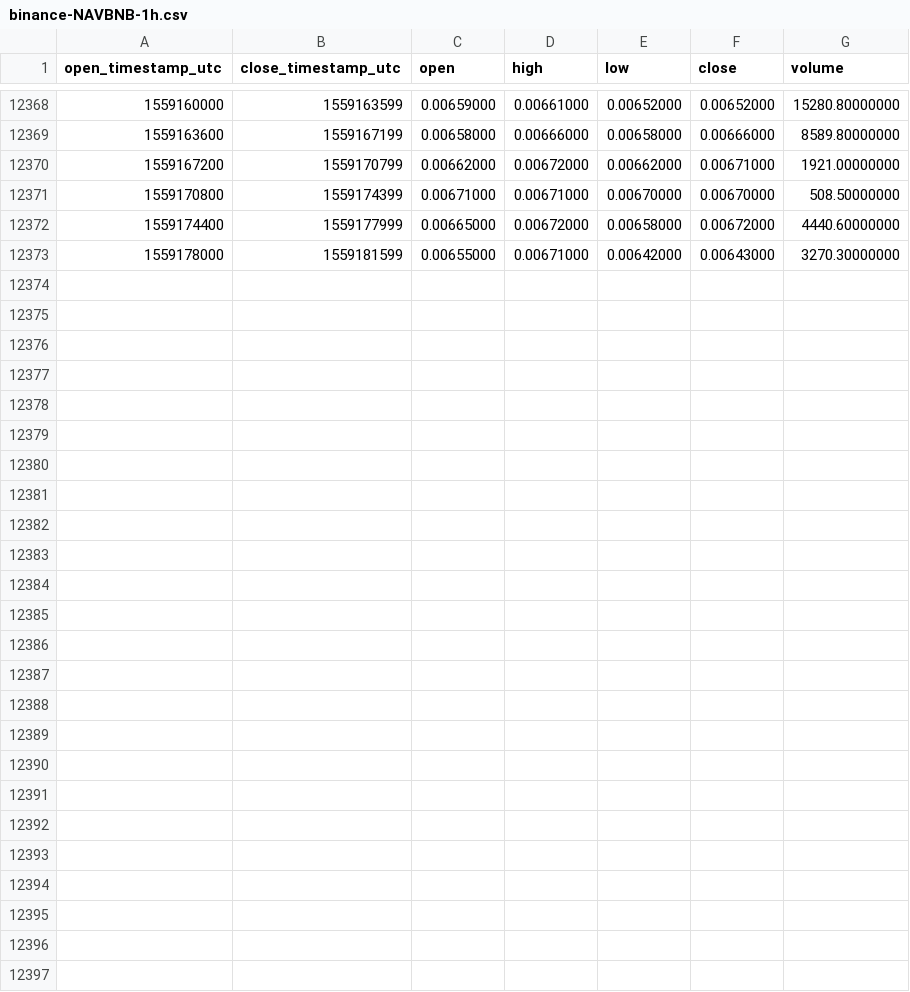
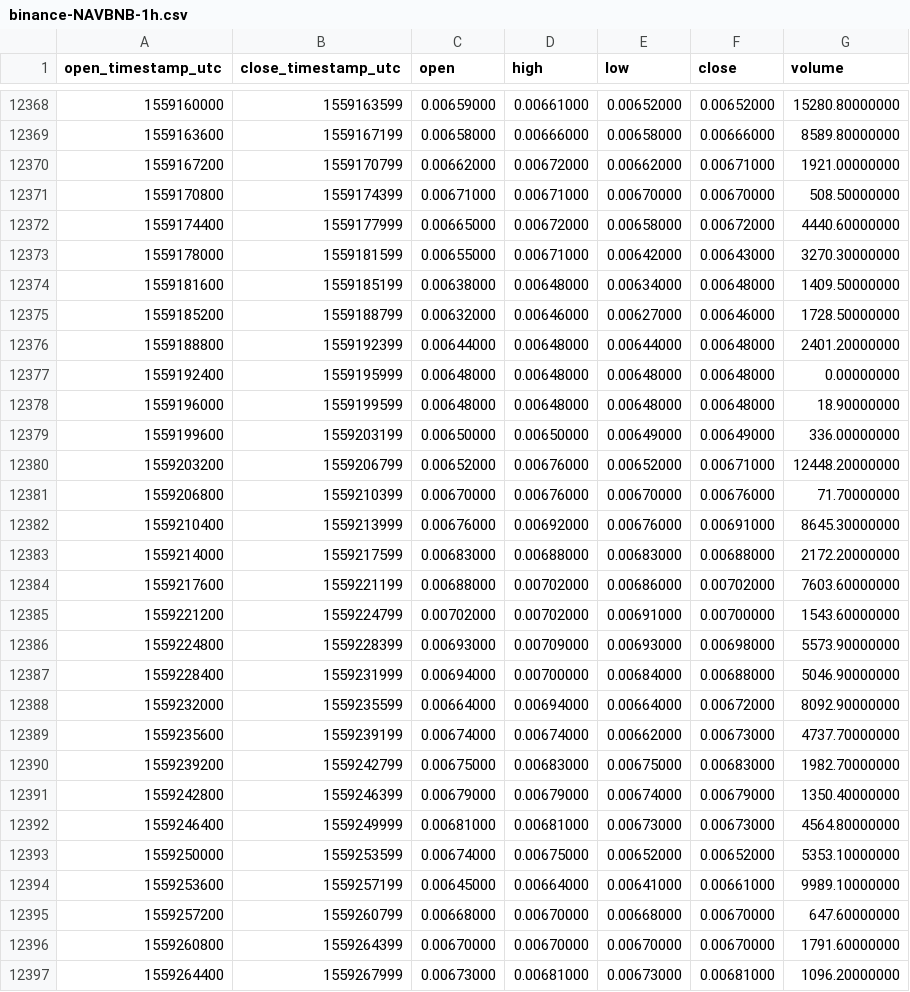
Before and after one commit to cryptobigbro/binance-NAVBNB, a CSV file: binance-NAVBNB-1h.csv, drawn as a sheet; only a part is shown, gaps mark what is left out.

Commit message:
Update OHLCV data.

```diff
--- a/binance-NAVBNB-1h.csv
+++ b/binance-NAVBNB-1h.csv
@@ -12373 +12373,25 @@ open_timestamp_utc,close_timestamp_utc,open,high,low,close,volume
 1559178000,1559181599,0.00655000,0.00671000,0.00642000,0.00643000,3270.30000000
+1559181600,1559185199,0.00638000,0.00648000,0.00634000,0.00648000,1409.50000000
+1559185200,1559188799,0.00632000,0.00646000,0.00627000,0.00646000,1728.50000000
+1559188800,1559192399,0.00644000,0.00648000,0.00644000,0.00648000,2401.20000000
+1559192400,1559195999,0.00648000,0.00648000,0.00648000,0.00648000,0.00000000
+1559196000,1559199599,0.00648000,0.00648000,0.00648000,0.00648000,18.90000000
+1559199600,1559203199,0.00650000,0.00650000,0.00649000,0.00649000,336.00000000
+1559203200,1559206799,0.00652000,0.00676000,0.00652000,0.00671000,12448.20000000
+1559206800,1559210399,0.00670000,0.00676000,0.00670000,0.00676000,71.70000000
+1559210400,1559213999,0.00676000,0.00692000,0.00676000,0.00691000,8645.30000000
+1559214000,1559217599,0.00683000,0.00688000,0.00683000,0.00688000,2172.20000000
+1559217600,1559221199,0.00688000,0.00702000,0.00686000,0.00702000,7603.60000000
+1559221200,1559224799,0.00702000,0.00702000,0.00691000,0.00700000,1543.60000000
+1559224800,1559228399,0.00693000,0.00709000,0.00693000,0.00698000,5573.90000000
+1559228400,1559231999,0.00694000,0.00700000,0.00684000,0.00688000,5046.90000000
+1559232000,1559235599,0.00664000,0.00694000,0.00664000,0.00672000,8092.90000000
+1559235600,1559239199,0.00674000,0.00674000,0.00662000,0.00673000,4737.70000000
+1559239200,1559242799,0.00675000,0.00683000,0.00675000,0.00683000,1982.70000000
+1559242800,1559246399,0.00679000,0.00679000,0.00674000,0.00679000,1350.40000000
+1559246400,1559249999,0.00681000,0.00681000,0.00673000,0.00673000,4564.80000000
+1559250000,1559253599,0.00674000,0.00675000,0.00652000,0.00652000,5353.10000000
+1559253600,1559257199,0.00645000,0.00664000,0.00641000,0.00661000,9989.10000000
+1559257200,1559260799,0.00668000,0.00670000,0.00668000,0.00670000,647.60000000
+1559260800,1559264399,0.00670000,0.00670000,0.00670000,0.00670000,1791.60000000
+1559264400,1559267999,0.00673000,0.00681000,0.00673000,0.00681000,1096.20000000
```
Also changed, not shown: binance-NAVBNB-1d.csv.
